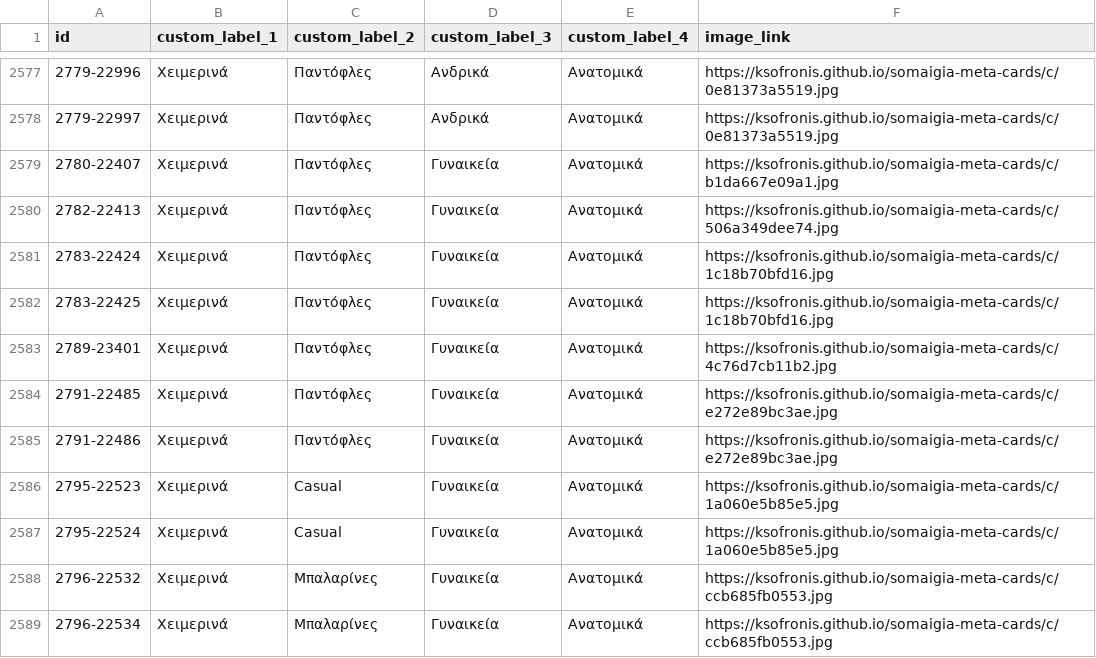
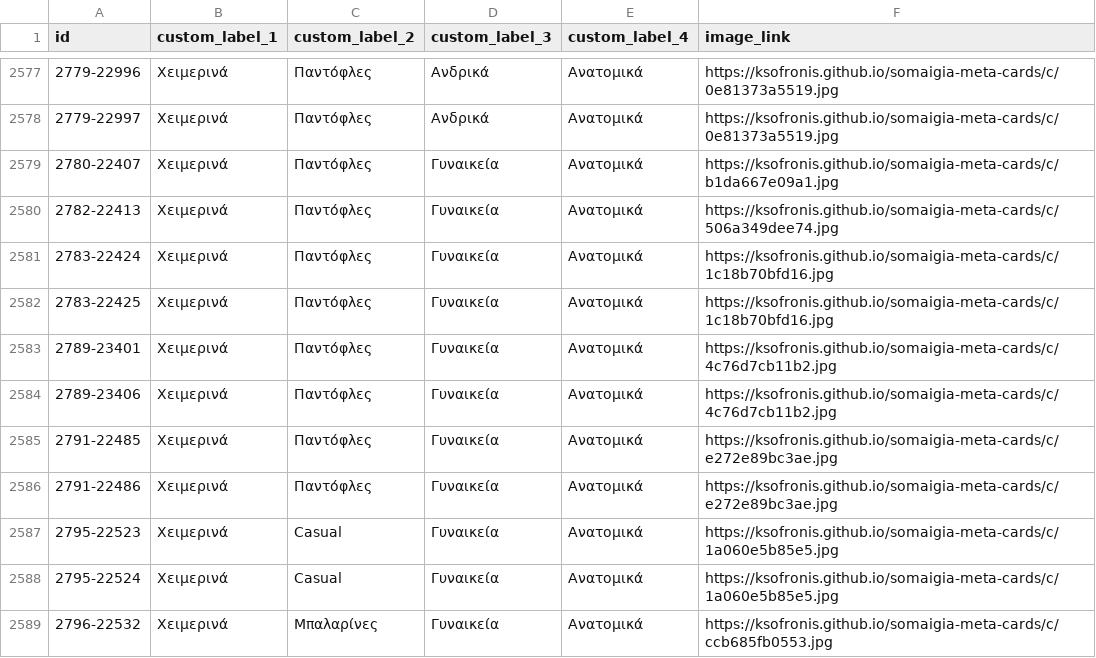
Before and after one commit to ksofronis/somaigia-meta-cards, a CSV file: feed/images.csv, drawn as a sheet; only a part is shown, gaps mark what is left out; the shorter side is filled out with more unchanged rows; the diff names each change by its address in the sheet, - before the commit and + after, or states it on an @@ line.

```diff
--- a/feed/images.csv
+++ b/feed/images.csv
+row 2584: 2789-23406 | Χειμερινά | Παντόφλες | Γυναικεία | Ανατομικά | https://ksofronis.github.io/somaigia-meta-cards/c/4c76d7cb11b2.jpg
```
Also changed, not shown: feed/labels.csv, 2 other files.
